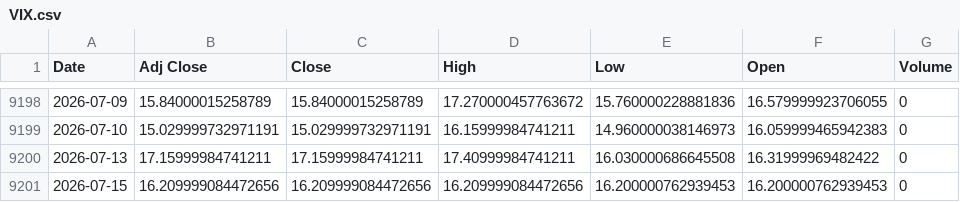
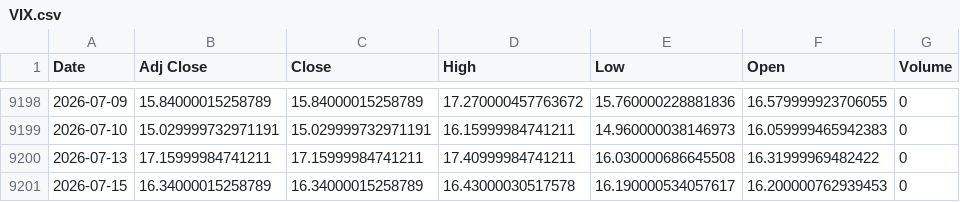
Before and after one commit to khemosu99-bit/overnight-kr, a CSV file: data/raw/VIX.csv, drawn as a sheet; only a part is shown, gaps mark what is left out.

```diff
--- a/data/raw/VIX.csv
+++ b/data/raw/VIX.csv
@@ -9200,2 +9200,2 @@ Date,Adj Close,Close,High,Low,Open,Volume
 2026-07-13,17.15999984741211,17.15999984741211,17.40999984741211,16.030000686645508,16.31999969482422,0
-2026-07-15,16.209999084472656,16.209999084472656,16.209999084472656,16.200000762939453,16.200000762939453,0
+2026-07-15,16.34000015258789,16.34000015258789,16.43000030517578,16.190000534057617,16.200000762939453,0
```
Also changed, not shown: data/raw/EWY.csv, data/raw/KOSDAQ.csv, 25 other files.
